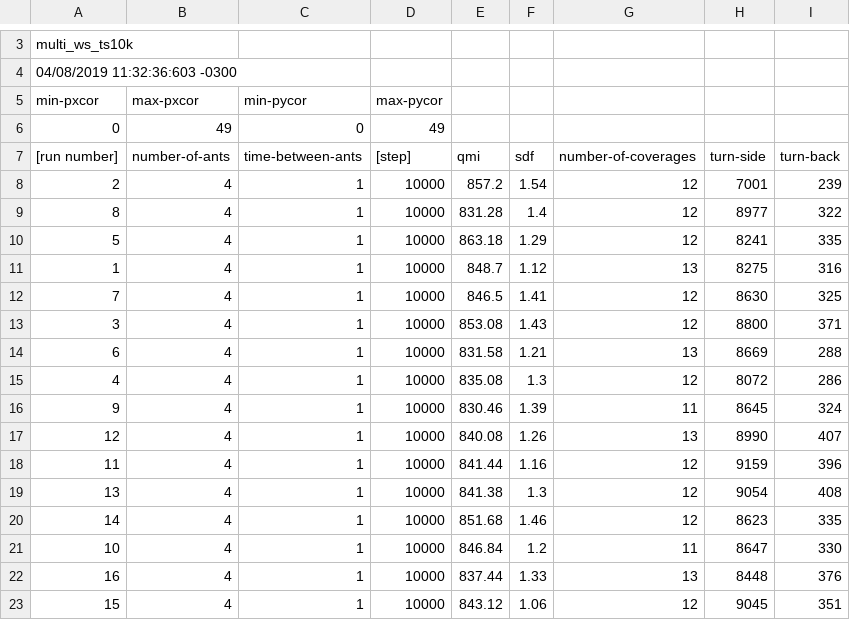
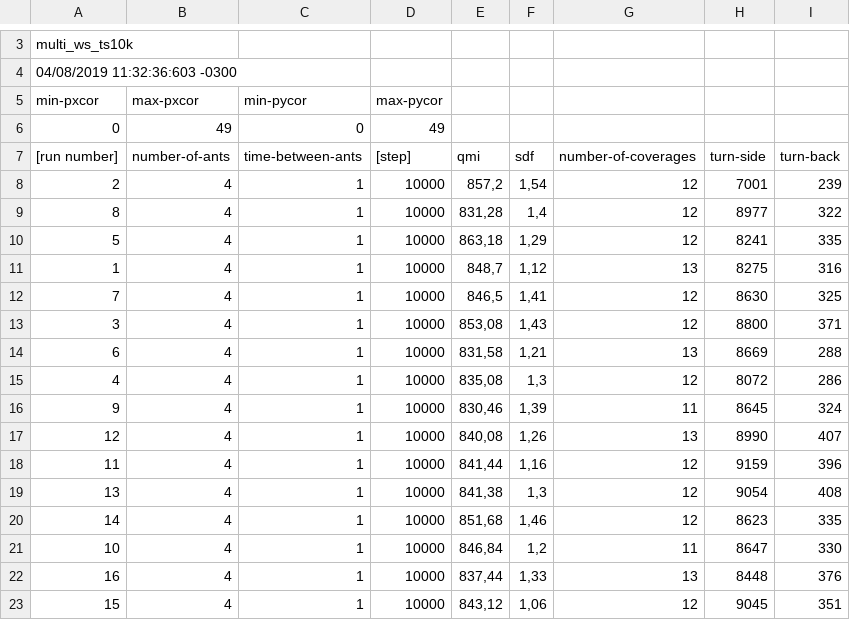
Before and after one commit to kriskappel/MultiagentPathPlanning_Drones, a CSV file: JINT/Multi_WS_TS/multi_ws_ts10k-table.csv, drawn as a sheet; only a part is shown, gaps mark what is left out; the diff covers the shown part only.

```diff
--- a/JINT/Multi_WS_TS/multi_ws_ts10k-table.csv
+++ b/JINT/Multi_WS_TS/multi_ws_ts10k-table.csv
@@ -8,16 +8,16 @@
-"2","4","1","10000","857.2","1.54","12","7001","239"
-"8","4","1","10000","831.28","1.4","12","8977","322"
-"5","4","1","10000","863.18","1.29","12","8241","335"
-"1","4","1","10000","848.7","1.12","13","8275","316"
-"7","4","1","10000","846.5","1.41","12","8630","325"
-"3","4","1","10000","853.08","1.43","12","8800","371"
-"6","4","1","10000","831.58","1.21","13","8669","288"
-"4","4","1","10000","835.08","1.3","12","8072","286"
-"9","4","1","10000","830.46","1.39","11","8645","324"
-"12","4","1","10000","840.08","1.26","13","8990","407"
-"11","4","1","10000","841.44","1.16","12","9159","396"
-"13","4","1","10000","841.38","1.3","12","9054","408"
-"14","4","1","10000","851.68","1.46","12","8623","335"
-"10","4","1","10000","846.84","1.2","11","8647","330"
-"16","4","1","10000","837.44","1.33","13","8448","376"
-"15","4","1","10000","843.12","1.06","12","9045","351"
+2,4,1,10000,"857,2","1,54",12,7001,239
+8,4,1,10000,"831,28","1,4",12,8977,322
+5,4,1,10000,"863,18","1,29",12,8241,335
+1,4,1,10000,"848,7","1,12",13,8275,316
+7,4,1,10000,"846,5","1,41",12,8630,325
+3,4,1,10000,"853,08","1,43",12,8800,371
+6,4,1,10000,"831,58","1,21",13,8669,288
+4,4,1,10000,"835,08","1,3",12,8072,286
+9,4,1,10000,"830,46","1,39",11,8645,324
+12,4,1,10000,"840,08","1,26",13,8990,407
+11,4,1,10000,"841,44","1,16",12,9159,396
+13,4,1,10000,"841,38","1,3",12,9054,408
+14,4,1,10000,"851,68","1,46",12,8623,335
+10,4,1,10000,"846,84","1,2",11,8647,330
+16,4,1,10000,"837,44","1,33",13,8448,376
+15,4,1,10000,"843,12","1,06",12,9045,351
```
Also changed, not shown: 2 added rows and 29 edited cells elsewhere in this file, JINT/Multi_WS_TS/multi_ws_tsB10k-table.csv, JINT/Multi_WS_TS/multi_ws_tsB15k-table.csv.
